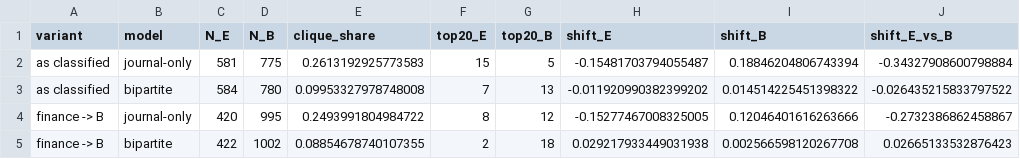
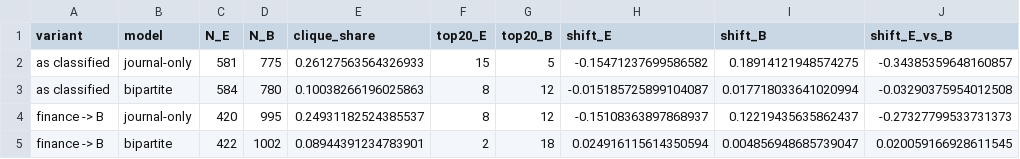
Before and after one commit to LarryCram/EconomicsBusiness, a CSV file: data/finance_reclassification.csv, drawn as a sheet; only a part is shown; the diff names each change by its address in the sheet, - before the commit and + after, or states it on an @@ line.

```diff
--- a/data/finance_reclassification.csv
+++ b/data/finance_reclassification.csv
-E2 (clique_share): 0.2613192925773583
+E2 (clique_share): 0.26127563564326933
-H2 (shift_E): -0.15481703794055487
+H2 (shift_E): -0.15471237699586582
-I2 (shift_B): 0.18846204806743394
+I2 (shift_B): 0.18914121948574275
-J2 (shift_E_vs_B): -0.34327908600798884
+J2 (shift_E_vs_B): -0.34385359648160857
-E3 (clique_share): 0.09953327978748008
+E3 (clique_share): 0.10038266196025863
-F3 (top20_E): 7
+F3 (top20_E): 8
-G3 (top20_B): 13
+G3 (top20_B): 12
-H3 (shift_E): -0.011920990382399202
+H3 (shift_E): -0.015185725899104087
-I3 (shift_B): 0.014514225451398322
+I3 (shift_B): 0.017718033641020994
-J3 (shift_E_vs_B): -0.026435215833797522
+J3 (shift_E_vs_B): -0.03290375954012508
-E4 (clique_share): 0.2493991804984722
+E4 (clique_share): 0.24931182524385537
-H4 (shift_E): -0.15277467008325005
+H4 (shift_E): -0.15108363897868937
-I4 (shift_B): 0.12046401616263666
+I4 (shift_B): 0.12219435635862437
-J4 (shift_E_vs_B): -0.2732386862458867
+J4 (shift_E_vs_B): -0.27327799533731373
-E5 (clique_share): 0.08854678740107355
+E5 (clique_share): 0.08944391234783901
-H5 (shift_E): 0.029217933449031938
+H5 (shift_E): 0.024916115614350594
-I5 (shift_B): 0.002566598120267708
+I5 (shift_B): 0.004856948685739047
-J5 (shift_E_vs_B): 0.02665133532876423
+J5 (shift_E_vs_B): 0.020059166928611545
```
Also changed, not shown: data/benchmark_journals_summary.csv, data/survivorship_transitions.csv, 8 other files.
